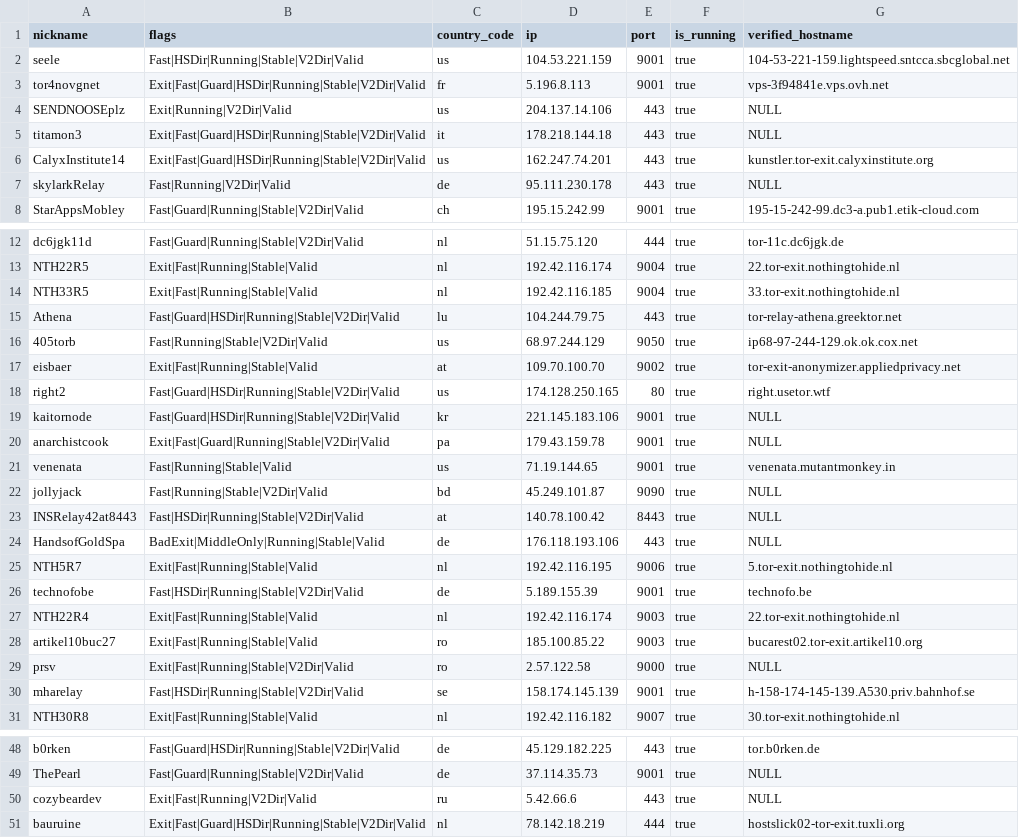
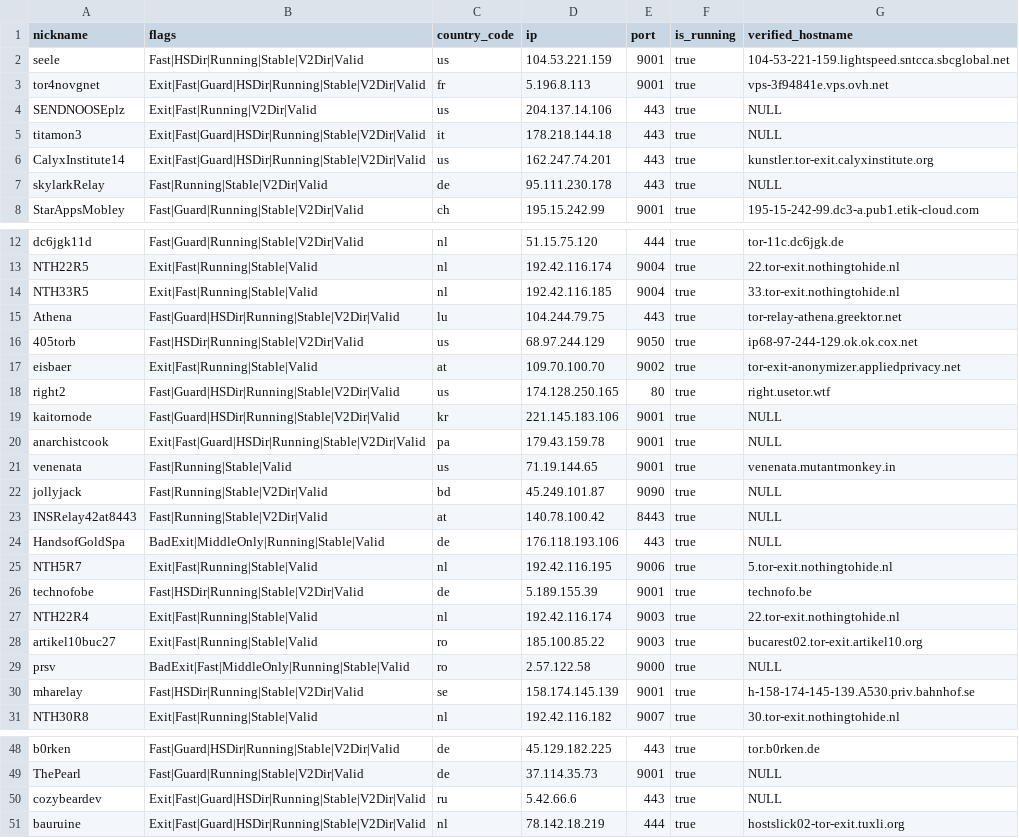
Before and after one commit to t-pol/123-test-abort, a CSV file: limited_to_50.csv, drawn as a sheet; only a part is shown, gaps mark what is left out.

```diff
--- a/limited_to_50.csv
+++ b/limited_to_50.csv
@@ -3,6 +3,6 @@
 "tor4novgnet","Exit|Fast|Guard|HSDir|Running|Stable|V2Dir|Valid","fr","5.196.8.113","9001",true,"vps-3f94841e.vps.ovh.net"
-"SENDNOOSEplz","Exit|Running|V2Dir|Valid","us","204.137.14.106","443",true,"NULL"
+"SENDNOOSEplz","Exit|Fast|Running|V2Dir|Valid","us","204.137.14.106","443",true,"NULL"
 "titamon3","Exit|Fast|Guard|HSDir|Running|Stable|V2Dir|Valid","it","178.218.144.18","443",true,"NULL"
 "CalyxInstitute14","Exit|Fast|Guard|HSDir|Running|Stable|V2Dir|Valid","us","162.247.74.201","443",true,"kunstler.tor-exit.calyxinstitute.org"
-"skylarkRelay","Fast|Running|V2Dir|Valid","de","95.111.230.178","443",true,"NULL"
+"skylarkRelay","Fast|Running|Stable|V2Dir|Valid","de","95.111.230.178","443",true,"NULL"
 "StarAppsMobley","Fast|Guard|Running|Stable|V2Dir|Valid","ch","195.15.242.99","9001",true,"195-15-242-99.dc3-a.pub1.etik-cloud.com"
@@ -15,3 +15,3 @@
 "Athena","Fast|Guard|HSDir|Running|Stable|V2Dir|Valid","lu","104.244.79.75","443",true,"tor-relay-athena.greektor.net"
-"405torb","Fast|Running|Stable|V2Dir|Valid","us","68.97.244.129","9050",true,"ip68-97-244-129.ok.ok.cox.net"
+"405torb","Fast|HSDir|Running|Stable|V2Dir|Valid","us","68.97.244.129","9050",true,"ip68-97-244-129.ok.ok.cox.net"
 "eisbaer","Exit|Fast|Running|Stable|Valid","at","109.70.100.70","9002",true,"tor-exit-anonymizer.appliedprivacy.net"
@@ -19,6 +19,6 @@
 "kaitornode","Fast|Guard|HSDir|Running|Stable|V2Dir|Valid","kr","221.145.183.106","9001",true,"NULL"
-"anarchistcook","Exit|Fast|Guard|Running|Stable|V2Dir|Valid","pa","179.43.159.78","9001",true,"NULL"
+"anarchistcook","Exit|Fast|Guard|HSDir|Running|Stable|V2Dir|Valid","pa","179.43.159.78","9001",true,"NULL"
 "venenata","Fast|Running|Stable|Valid","us","71.19.144.65","9001",true,"venenata.mutantmonkey.in"
 "jollyjack","Fast|Running|Stable|V2Dir|Valid","bd","45.249.101.87","9090",true,"NULL"
-"INSRelay42at8443","Fast|HSDir|Running|Stable|V2Dir|Valid","at","140.78.100.42","8443",true,"NULL"
+"INSRelay42at8443","Fast|Running|Stable|V2Dir|Valid","at","140.78.100.42","8443",true,"NULL"
 "HandsofGoldSpa","BadExit|MiddleOnly|Running|Stable|Valid","de","176.118.193.106","443",true,"NULL"
@@ -28,3 +28,3 @@
 "artikel10buc27","Exit|Fast|Running|Stable|Valid","ro","185.100.85.22","9003",true,"bucarest02.tor-exit.artikel10.org"
-"prsv","Exit|Fast|Running|Stable|V2Dir|Valid","ro","2.57.122.58","9000",true,"NULL"
+"prsv","BadExit|Fast|MiddleOnly|Running|Stable|Valid","ro","2.57.122.58","9000",true,"NULL"
 "mharelay","Fast|HSDir|Running|Stable|V2Dir|Valid","se","158.174.145.139","9001",true,"h-158-174-145-139.A530.priv.bahnhof.se"
@@ -49,3 +49,3 @@
 "ThePearl","Fast|Guard|Running|Stable|V2Dir|Valid","de","37.114.35.73","9001",true,"NULL"
-"cozybeardev","Exit|Fast|Running|V2Dir|Valid","ru","5.42.66.6","443",true,"NULL"
+"cozybeardev","Exit|Fast|Guard|HSDir|Running|Stable|V2Dir|Valid","ru","5.42.66.6","443",true,"NULL"
 "bauruine","Exit|Fast|Guard|HSDir|Running|Stable|V2Dir|Valid","nl","78.142.18.219","444",true,"hostslick02-tor-exit.tuxli.org"
```
Also changed, not shown: 2 other files.
